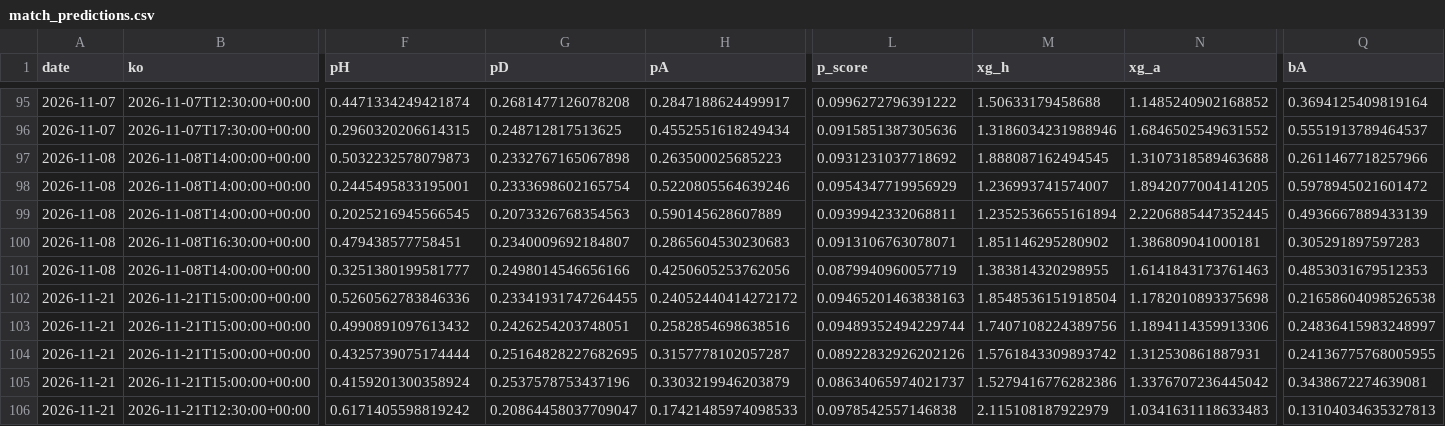
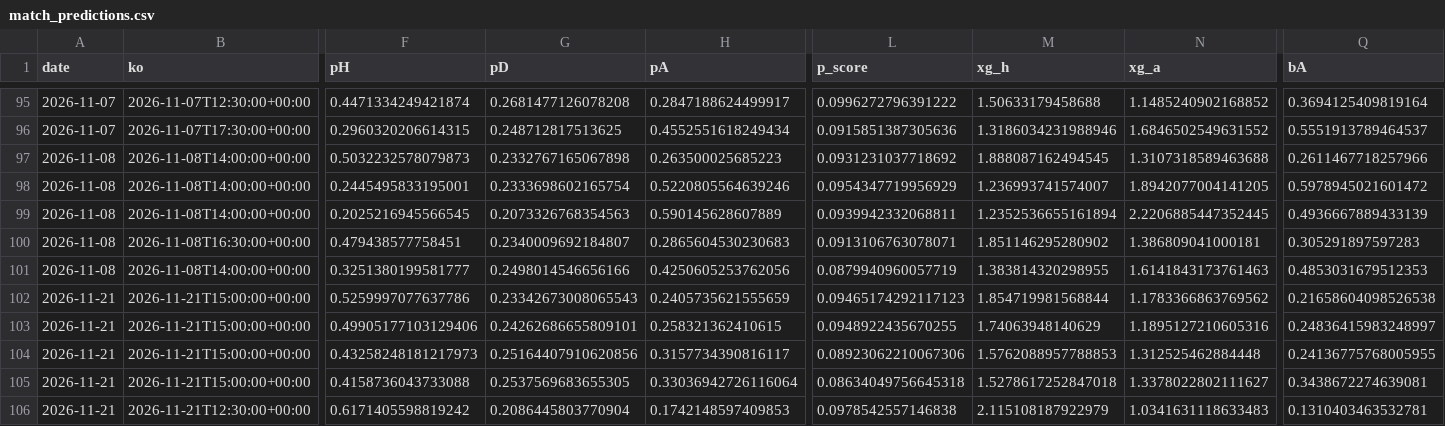
Before and after one commit to shanbhag003/pl-supercomputer, a CSV file: outputs/match_predictions.csv, drawn as a sheet; only a part is shown, gaps mark what is left out; the diff covers the shown part only; the diff names each change by its address in the sheet, - before the commit and + after, or states it on an @@ line.

```diff
--- a/outputs/match_predictions.csv
+++ b/outputs/match_predictions.csv
-F102 (pH): 0.5260562783846336
+F102 (pH): 0.5259997077637786
-G102 (pD): 0.23341931747264455
+G102 (pD): 0.23342673008065543
-H102 (pA): 0.24052440414272172
+H102 (pA): 0.2405735621555659
-L102 (p_score): 0.09465201463838163
+L102 (p_score): 0.09465174292117123
-M102 (xg_h): 1.8548536151918504
+M102 (xg_h): 1.854719981568844
-N102 (xg_a): 1.1782010893375698
+N102 (xg_a): 1.1783366863769562
-F103 (pH): 0.4990891097613432
+F103 (pH): 0.49905177103129406
-G103 (pD): 0.2426254203748051
+G103 (pD): 0.24262686655809101
-H103 (pA): 0.2582854698638516
+H103 (pA): 0.258321362410615
-L103 (p_score): 0.09489352494229744
+L103 (p_score): 0.0948922435670255
-M103 (xg_h): 1.7407108224389756
+M103 (xg_h): 1.74063948140629
-N103 (xg_a): 1.1894114359913306
+N103 (xg_a): 1.1895127210605316
-F104 (pH): 0.4325739075174444
+F104 (pH): 0.43258248181217973
-G104 (pD): 0.25164828227682695
+G104 (pD): 0.25164407910620856
-H104 (pA): 0.3157778102057287
+H104 (pA): 0.3157734390816117
-L104 (p_score): 0.08922832926202126
+L104 (p_score): 0.08923062210067306
-M104 (xg_h): 1.5761843309893742
+M104 (xg_h): 1.5762088957788853
-N104 (xg_a): 1.312530861887931
+N104 (xg_a): 1.312525462884448
-F105 (pH): 0.4159201300358924
+F105 (pH): 0.4158736043733088
-G105 (pD): 0.2537578753437196
+G105 (pD): 0.2537569683655305
-H105 (pA): 0.3303219946203879
+H105 (pA): 0.33036942726116064
-L105 (p_score): 0.08634065974021737
+L105 (p_score): 0.08634049756645318
-M105 (xg_h): 1.5279416776282386
+M105 (xg_h): 1.5278617252847018
-N105 (xg_a): 1.3376707236445042
+N105 (xg_a): 1.3378022802111627
-G106 (pD): 0.20864458037709047
+G106 (pD): 0.2086445803770904
-H106 (pA): 0.17421485974098533
+H106 (pA): 0.1742148597409853
-Q106 (bA): 0.13104034635327813
+Q106 (bA): 0.1310403463532781
```
Also changed, not shown: 90 edited cells elsewhere in this file, outputs/fpl_predictions.csv, outputs/position_matrix.csv, 9 other files.
